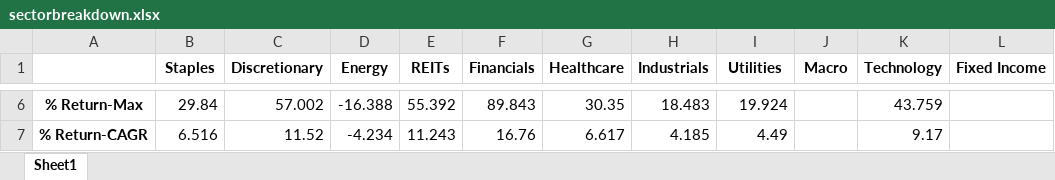
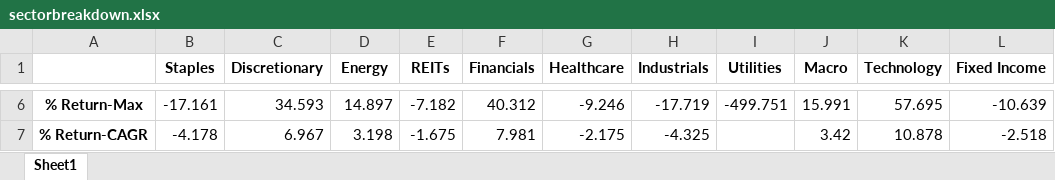
Before and after one commit to rampingray/ic-portfolio, an Excel workbook: outputs/sectorbreakdown.xlsx, sheet Sheet1, drawn as a sheet; only a part is shown, gaps mark what is left out; values as stored, in another font and other column widths than the file's, no borders; the diff covers the shown part only; the diff names each change by its address in the sheet, - before the commit and + after, or states it on an @@ line.

```diff
--- a/outputs/sectorbreakdown.xlsx (sheet Sheet1)
+++ b/outputs/sectorbreakdown.xlsx (sheet Sheet1)
-B6 (Staples): 29.84
+B6 (Staples): -17.161
-C6 (Discretionary): 57.002
+C6 (Discretionary): 34.593
-D6 (Energy): -16.388
+D6 (Energy): 14.897
-E6 (REITs): 55.392
+E6 (REITs): -7.182
-F6 (Financials): 89.843
+F6 (Financials): 40.312
-G6 (Healthcare): 30.35
+G6 (Healthcare): -9.246
-H6 (Industrials): 18.483
+H6 (Industrials): -17.719
-I6 (Utilities): 19.924
+I6 (Utilities): -499.751
-J6 (Macro): (empty)
+J6 (Macro): 15.991
-K6 (Technology): 43.759
+K6 (Technology): 57.695
-L6 (Fixed Income): (empty)
+L6 (Fixed Income): -10.639
-B7 (Staples): 6.516
+B7 (Staples): -4.178
-C7 (Discretionary): 11.52
+C7 (Discretionary): 6.967
-D7 (Energy): -4.234
+D7 (Energy): 3.198
-E7 (REITs): 11.243
+E7 (REITs): -1.675
-F7 (Financials): 16.76
+F7 (Financials): 7.981
-G7 (Healthcare): 6.617
+G7 (Healthcare): -2.175
-H7 (Industrials): 4.185
+H7 (Industrials): -4.325
-I7 (Utilities): 4.49
+I7 (Utilities): (empty)
-J7 (Macro): (empty)
+J7 (Macro): 3.42
-K7 (Technology): 9.17
+K7 (Technology): 10.878
-L7 (Fixed Income): (empty)
+L7 (Fixed Income): -2.518
```
Also changed, not shown: 142 edited cells elsewhere in this sheet, outputs/market.xlsx, outputs/sector_prices.xlsx, 1 other file.
